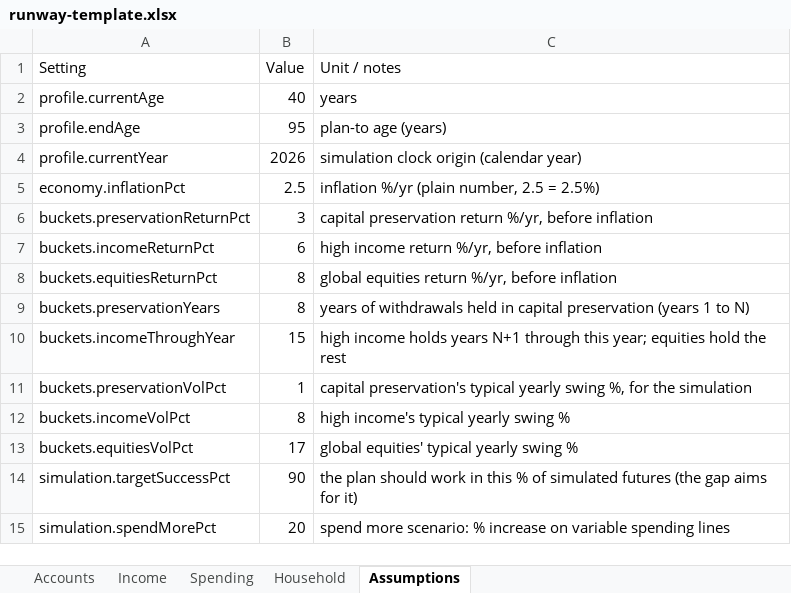
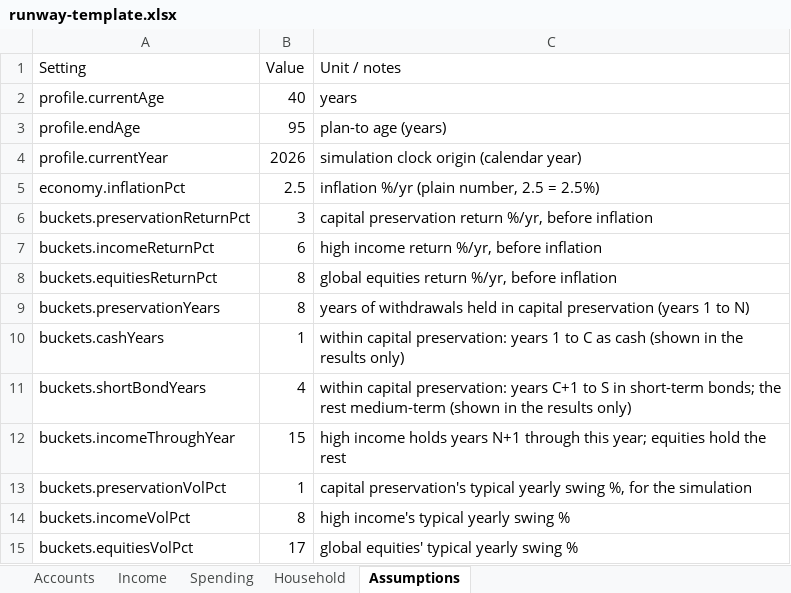
Before and after one commit to annietran326/investment-porfolio-balance, an Excel workbook: template/runway-template.xlsx, sheet Assumptions, drawn as a sheet; only a part is shown; the shorter side is filled out with more unchanged rows; values as stored, in another font and other column widths than the file's, no borders; the diff names each change by its address in the sheet, - before the commit and + after, or states it on an @@ line.

```diff
--- a/template/runway-template.xlsx (sheet Assumptions)
+++ b/template/runway-template.xlsx (sheet Assumptions)
+row 10: buckets.cashYears | 1 | within capital preservation: years 1 to C as cash (shown in the results only)
+row 11: buckets.shortBondYears | 4 | within capital preservation: years C+1 to S in short-term bonds; the rest medium-term (shown in the results only)
```
Also changed, not shown: 10 other files.
